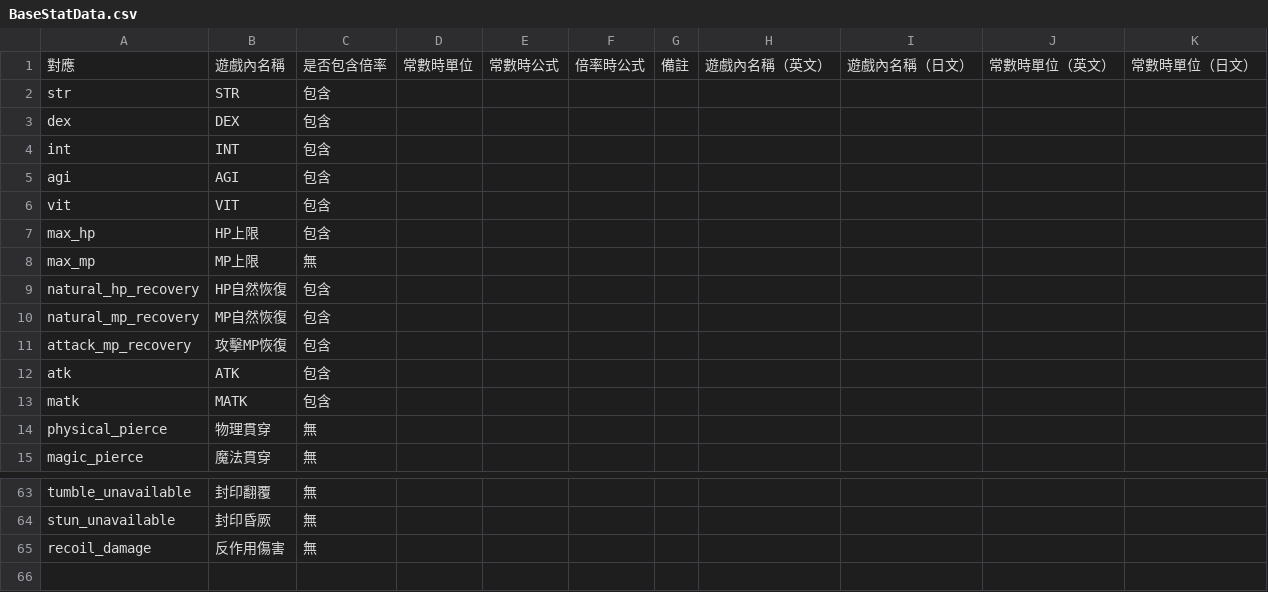
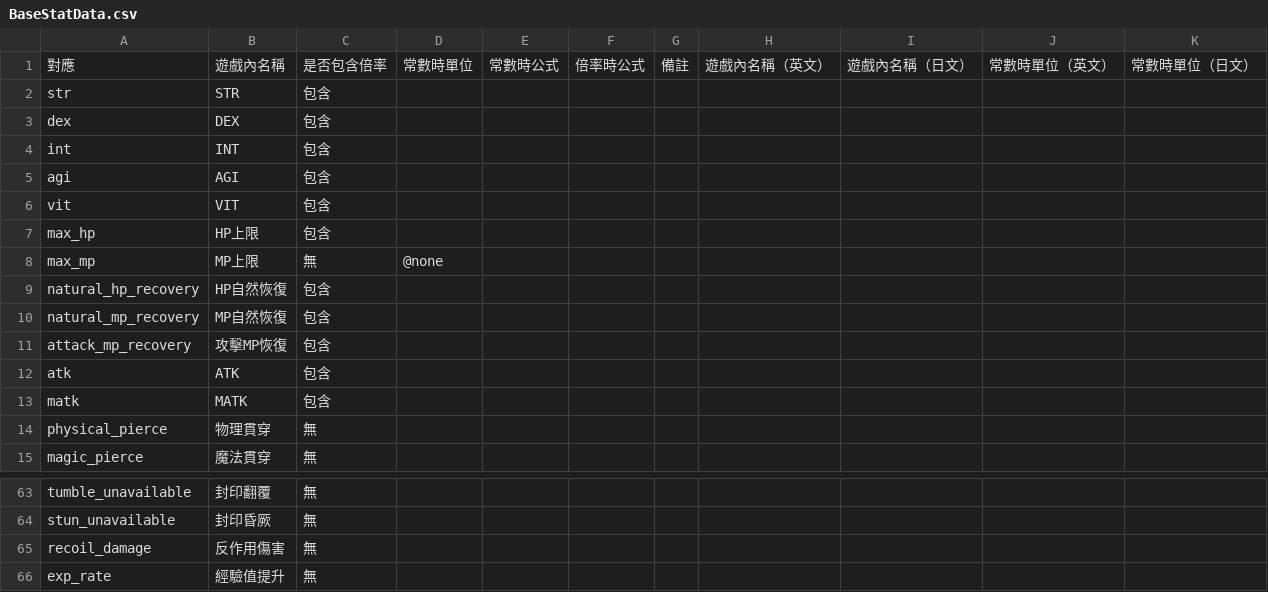
Before and after one commit to aishimeth2135/Toram_Grimoire, a CSV file: src/CharacterSystem/module/other/BaseStatData.csv, drawn as a sheet; only a part is shown, gaps mark what is left out.

Commit message:
Fixed bug in StatBase

```diff
--- a/src/CharacterSystem/module/other/BaseStatData.csv
+++ b/src/CharacterSystem/module/other/BaseStatData.csv
@@ -7,3 +7,3 @@ vit,VIT,包含,,,,,,,,
 max_hp,HP上限,包含,,,,,,,,
-max_mp,MP上限,無,,,,,,,,
+max_mp,MP上限,無,@none,,,,,,,
 natural_hp_recovery,HP自然恢復,包含,,,,,,,,
@@ -65 +65,2 @@ stun_unavailable,封印昏厥,無,,,,,,,,
 recoil_damage,反作用傷害,無,,,,,,,,
+exp_rate,經驗值提升,無,,,,,,,,
```
Also changed, not shown: 4 other files.
